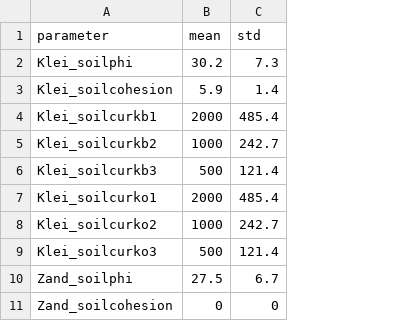
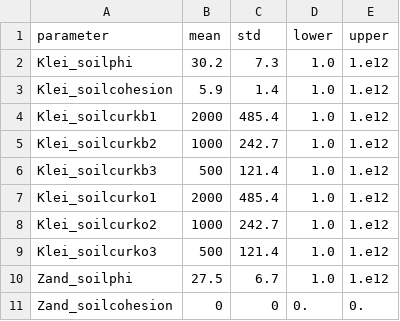
Before and after one commit to Deltares-research/ms5-asset-performance, a CSV file: main/case_study_2025/data/parameter_distributions.csv, drawn as a sheet; only a part is shown; the diff names each change by its address in the sheet, - before the commit and + after, or states it on an @@ line.

Commit message:
Changes to be committed: 	modified:   examples/dsheetpiling/geolib.env 	modified:   main/case_study_2025/data/parameter_distributions.csv 	modified:   main/case_study_2025/geolib.env 	modified:   main/case_study_2025/prepare_data/generate_samples.py 	modified:   main/case_study_2025/prepare_data/generate_setting.py 	modified:   main/case_study_2025/prepare_data/geolib.env 	new file:   main/case_study_2025/prepare_data/test.py 	modified:   requirements.txt 	new file:   test/Scripts/Activate.ps1 	new file:   test/Scripts/activate 	new file:   test/Scripts/activate.bat 	new file:   test/Scripts/deactivate.bat 	new file:   test/Scripts/pip.exe 	new file:   test/Scripts/pip3.12.exe 	new file:   test/Scripts/pip3.exe 	new file:   test/Scripts/python.exe 	new file:   test/Scripts/pythonw.exe 	new file:   test/pyvenv.cfg 	new file:   test_script.py 	modified:   tests/geolib.env 	new file:   tmp.py  Changes not staged for commit: 	modified:   .gitignore

```diff
--- a/main/case_study_2025/data/parameter_distributions.csv
+++ b/main/case_study_2025/data/parameter_distributions.csv
+column D (lower), rows 2-11: 1.0 | 1.0 | 1.0 | 1.0 | 1.0 | 1.0 | 1.0 | 1.0 | 1.0 | 0.
+column E (upper), rows 2-11: 1.e12 | 1.e12 | 1.e12 | 1.e12 | 1.e12 | 1.e12 | 1.e12 | 1.e12 | 1.e12 | 0.
```
Also changed, not shown: 20 other files.
